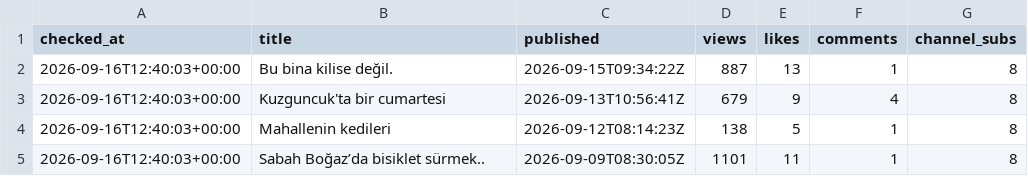
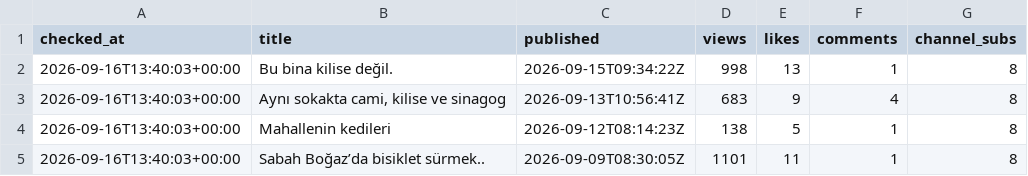
Before and after one commit to volaria/vd-insights-data, a CSV file: data/yt_live_DEFNE.csv, drawn as a sheet.

```diff
--- a/data/yt_live_DEFNE.csv
+++ b/data/yt_live_DEFNE.csv
@@ -1,5 +1,5 @@
 checked_at,title,published,views,likes,comments,channel_subs
-2026-09-16T12:40:03+00:00,Bu bina kilise değil.,2026-09-15T09:34:22Z,887,13,1,8
-2026-09-16T12:40:03+00:00,Kuzguncuk'ta bir cumartesi,2026-09-13T10:56:41Z,679,9,4,8
-2026-09-16T12:40:03+00:00,Mahallenin kedileri,2026-09-12T08:14:23Z,138,5,1,8
-2026-09-16T12:40:03+00:00,Sabah Boğaz’da bisiklet sürmek..,2026-09-09T08:30:05Z,1101,11,1,8
+2026-09-16T13:40:03+00:00,Bu bina kilise değil.,2026-09-15T09:34:22Z,998,13,1,8
+2026-09-16T13:40:03+00:00,"Aynı sokakta cami, kilise ve sinagog",2026-09-13T10:56:41Z,683,9,4,8
+2026-09-16T13:40:03+00:00,Mahallenin kedileri,2026-09-12T08:14:23Z,138,5,1,8
+2026-09-16T13:40:03+00:00,Sabah Boğaz’da bisiklet sürmek..,2026-09-09T08:30:05Z,1101,11,1,8
```
Also changed, not shown: data/yt_live_DEFNE_log.csv.
